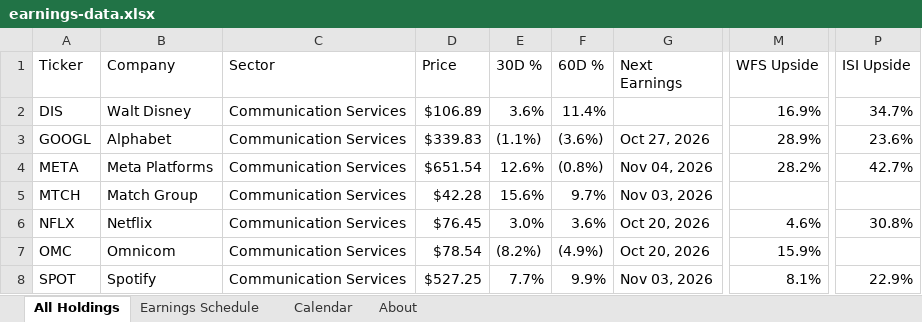
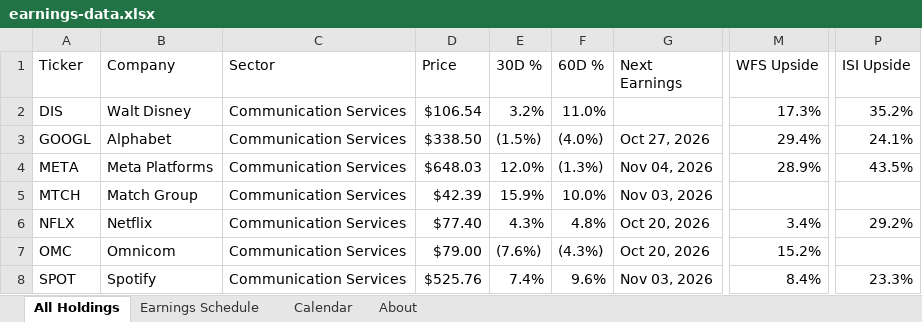
Before and after one commit to alexpkatz/earnings-calendar, an Excel workbook: earnings-data.xlsx, sheet All Holdings, drawn as a sheet; only a part is shown, gaps mark what is left out; values as stored, in another font and other column widths than the file's, no cell formats; table styles not drawn; the diff covers the shown part only; the diff names each change by its address in the sheet, - before the commit and + after, or states it on an @@ line.

```diff
--- a/earnings-data.xlsx (sheet All Holdings)
+++ b/earnings-data.xlsx (sheet All Holdings)
-D2 (Price): $106.89
+D2 (Price): $106.54
-E2 (30D %): 3.6%
+E2 (30D %): 3.2%
-F2 (60D %): 11.4%
+F2 (60D %): 11.0%
-M2 (WFS Upside): 16.9%
+M2 (WFS Upside): 17.3%
-P2 (ISI Upside): 34.7%
+P2 (ISI Upside): 35.2%
-D3 (Price): $339.83
+D3 (Price): $338.50
-E3 (30D %): (1.1%)
+E3 (30D %): (1.5%)
-F3 (60D %): (3.6%)
+F3 (60D %): (4.0%)
-M3 (WFS Upside): 28.9%
+M3 (WFS Upside): 29.4%
-P3 (ISI Upside): 23.6%
+P3 (ISI Upside): 24.1%
-D4 (Price): $651.54
+D4 (Price): $648.03
-E4 (30D %): 12.6%
+E4 (30D %): 12.0%
-F4 (60D %): (0.8%)
+F4 (60D %): (1.3%)
-M4 (WFS Upside): 28.2%
+M4 (WFS Upside): 28.9%
-P4 (ISI Upside): 42.7%
+P4 (ISI Upside): 43.5%
-D5 (Price): $42.28
+D5 (Price): $42.39
-E5 (30D %): 15.6%
+E5 (30D %): 15.9%
-F5 (60D %): 9.7%
+F5 (60D %): 10.0%
-D6 (Price): $76.45
+D6 (Price): $77.40
-E6 (30D %): 3.0%
+E6 (30D %): 4.3%
-F6 (60D %): 3.6%
+F6 (60D %): 4.8%
-M6 (WFS Upside): 4.6%
+M6 (WFS Upside): 3.4%
-P6 (ISI Upside): 30.8%
+P6 (ISI Upside): 29.2%
-D7 (Price): $78.54
+D7 (Price): $79.00
-E7 (30D %): (8.2%)
+E7 (30D %): (7.6%)
-F7 (60D %): (4.9%)
+F7 (60D %): (4.3%)
-M7 (WFS Upside): 15.9%
+M7 (WFS Upside): 15.2%
-D8 (Price): $527.25
+D8 (Price): $525.76
-E8 (30D %): 7.7%
+E8 (30D %): 7.4%
-F8 (60D %): 9.9%
+F8 (60D %): 9.6%
-M8 (WFS Upside): 8.1%
+M8 (WFS Upside): 8.4%
-P8 (ISI Upside): 22.9%
+P8 (ISI Upside): 23.3%
```
Also changed, not shown: 1182 edited cells elsewhere in this sheet, sheet About, cell formats, 1 other file.
